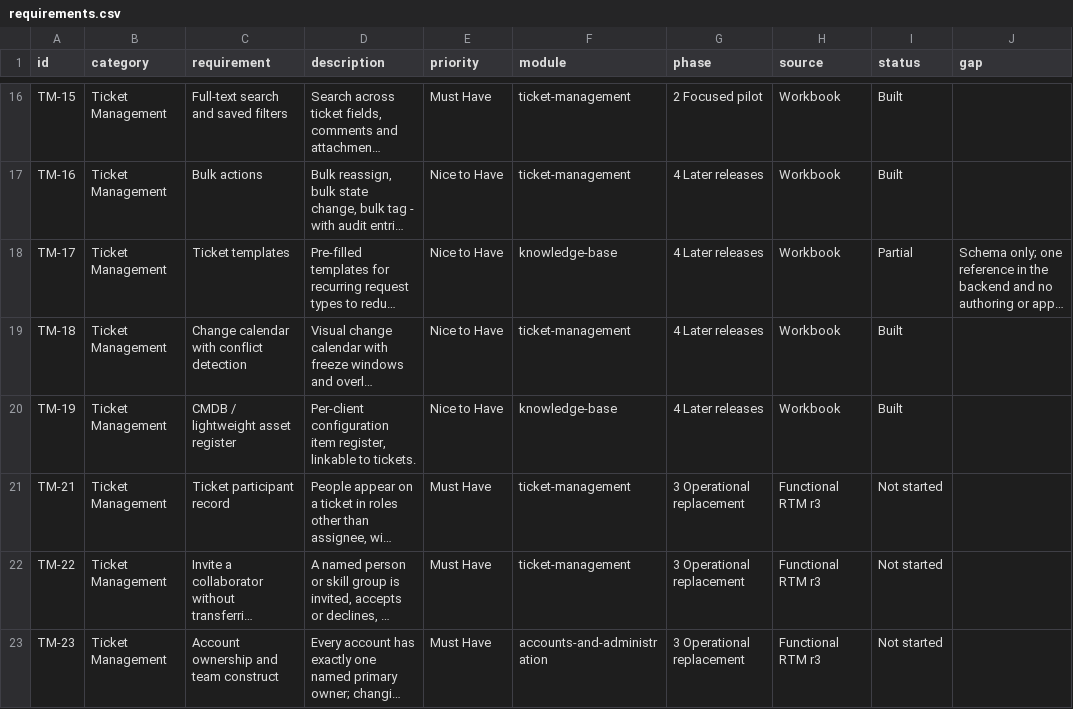
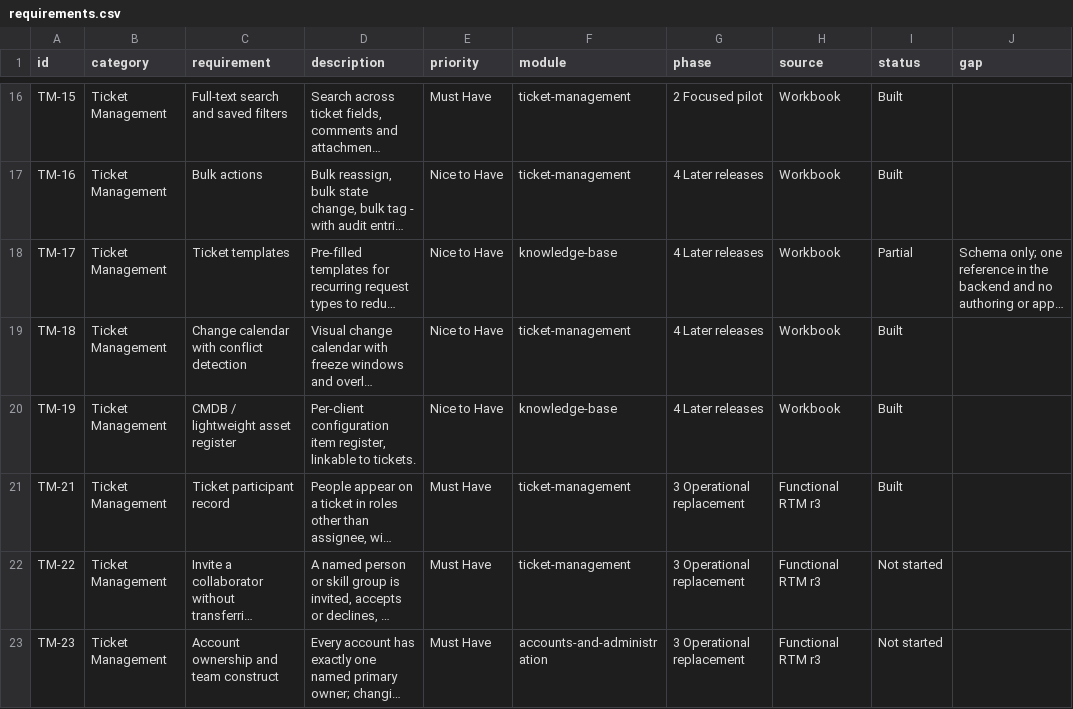
Before and after one commit to Mattb0124/xms-specs, a CSV file: 00-overview/requirements.csv, drawn as a sheet; only a part is shown, gaps mark what is left out; long unchanged cells end in …; the diff names each change by its address in the sheet, - before the commit and + after, or states it on an @@ line.

```diff
--- a/00-overview/requirements.csv
+++ b/00-overview/requirements.csv
-I21 (status): Not started
+I21 (status): Built
```
Also changed, not shown: 3 other files.
